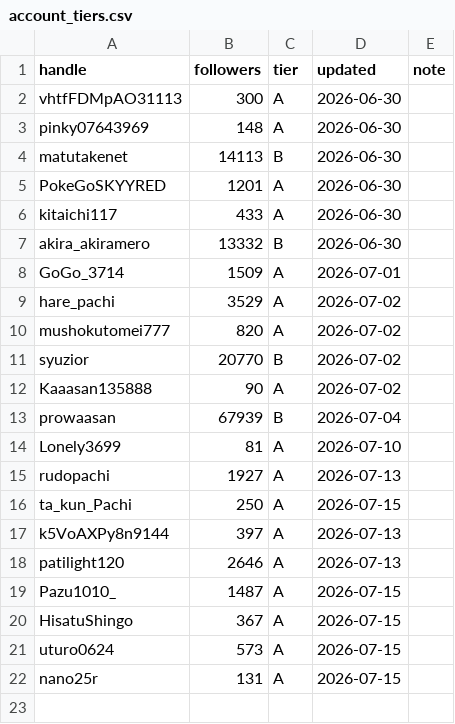
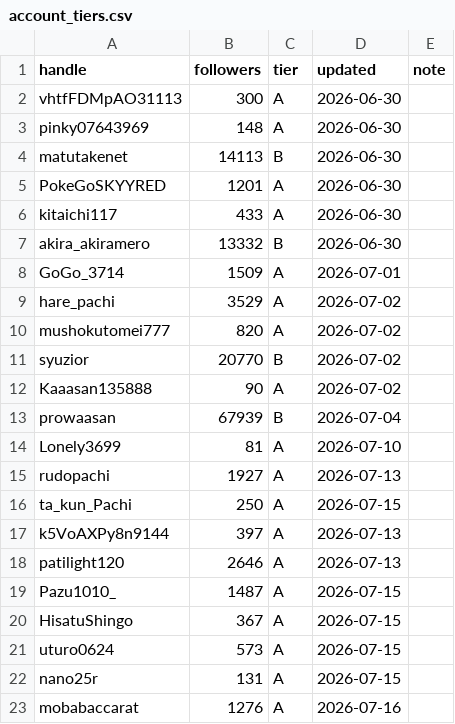
Before and after one commit to komatsu-dev-jp/-x-content-ops, a CSV file: data/account_tiers.csv, drawn as a sheet.

```diff
--- a/data/account_tiers.csv
+++ b/data/account_tiers.csv
@@ -22 +22,2 @@ uturo0624,573,A,2026-07-15,
 nano25r,131,A,2026-07-15,
+mobabaccarat,1276,A,2026-07-16,
```
Also changed, not shown: data/reply_outreach_log.csv.
